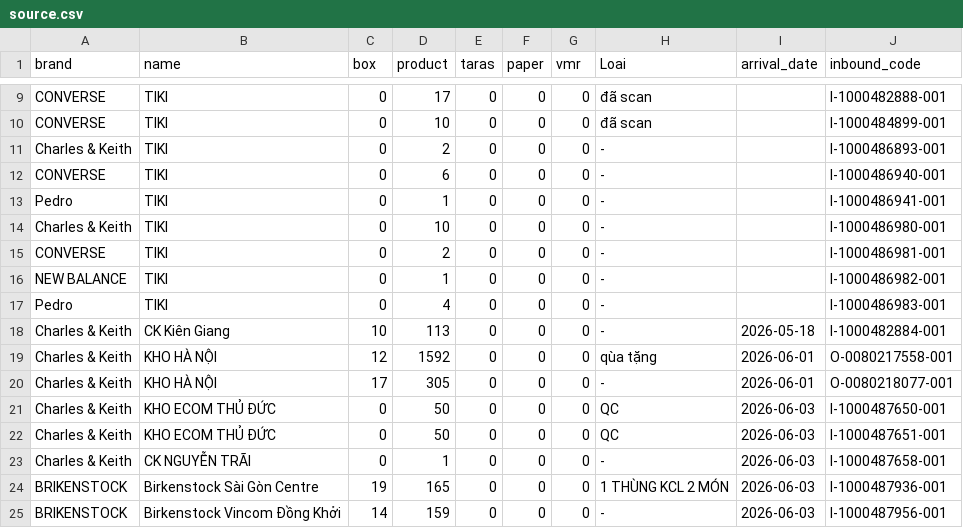
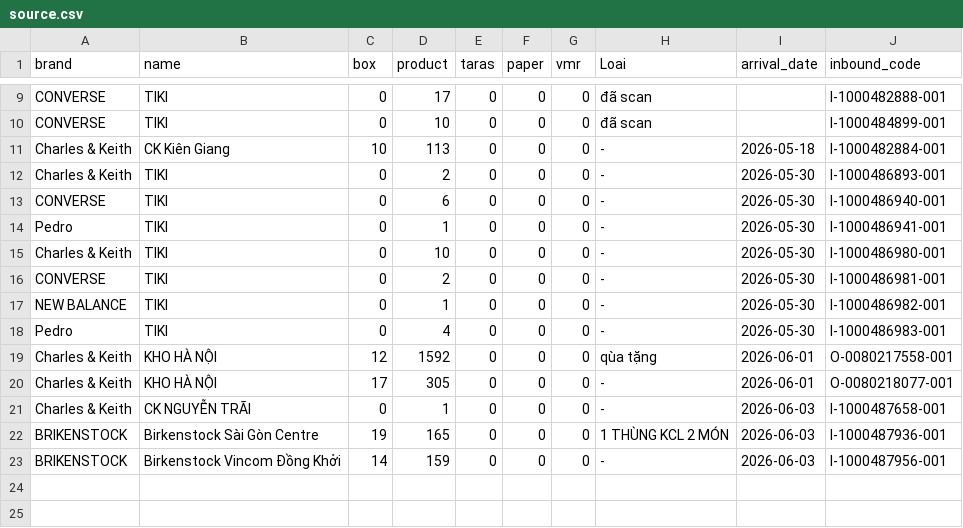
Before and after one commit to thuanmaison113-boop/newinbound, a CSV file: source.csv, drawn as a sheet; only a part is shown, gaps mark what is left out; removed rows and columns are numbered as before the commit, all else as after; the diff names each change by its address in the sheet, - before the commit and + after, or states it on an @@ line.

Commit message:
Add files via upload

```diff
--- a/source.csv
+++ b/source.csv
-row 11: Charles & Keith | TIKI | 0 | 2 | 0 | 0 | 0 | - |  | I-1000486893-001
-row 12: CONVERSE | TIKI | 0 | 6 | 0 | 0 | 0 | - |  | I-1000486940-001
-row 13: Pedro | TIKI | 0 | 1 | 0 | 0 | 0 | - |  | I-1000486941-001
-row 14: Charles & Keith | TIKI | 0 | 10 | 0 | 0 | 0 | - |  | I-1000486980-001
-row 15: CONVERSE | TIKI | 0 | 2 | 0 | 0 | 0 | - |  | I-1000486981-001
-row 16: NEW BALANCE | TIKI | 0 | 1 | 0 | 0 | 0 | - |  | I-1000486982-001
-row 17: Pedro | TIKI | 0 | 4 | 0 | 0 | 0 | - |  | I-1000486983-001
+row 12: Charles & Keith | TIKI | 0 | 2 | 0 | 0 | 0 | - | 2026-05-30 | I-1000486893-001
+row 13: CONVERSE | TIKI | 0 | 6 | 0 | 0 | 0 | - | 2026-05-30 | I-1000486940-001
+row 14: Pedro | TIKI | 0 | 1 | 0 | 0 | 0 | - | 2026-05-30 | I-1000486941-001
+row 15: Charles & Keith | TIKI | 0 | 10 | 0 | 0 | 0 | - | 2026-05-30 | I-1000486980-001
+row 16: CONVERSE | TIKI | 0 | 2 | 0 | 0 | 0 | - | 2026-05-30 | I-1000486981-001
+row 17: NEW BALANCE | TIKI | 0 | 1 | 0 | 0 | 0 | - | 2026-05-30 | I-1000486982-001
+row 18: Pedro | TIKI | 0 | 4 | 0 | 0 | 0 | - | 2026-05-30 | I-1000486983-001
-row 21: Charles & Keith | KHO ECOM THỦ ĐỨC | 0 | 50 | 0 | 0 | 0 | QC | 2026-06-03 | I-1000487650-001
-row 22: Charles & Keith | KHO ECOM THỦ ĐỨC | 0 | 50 | 0 | 0 | 0 | QC | 2026-06-03 | I-1000487651-001
```
